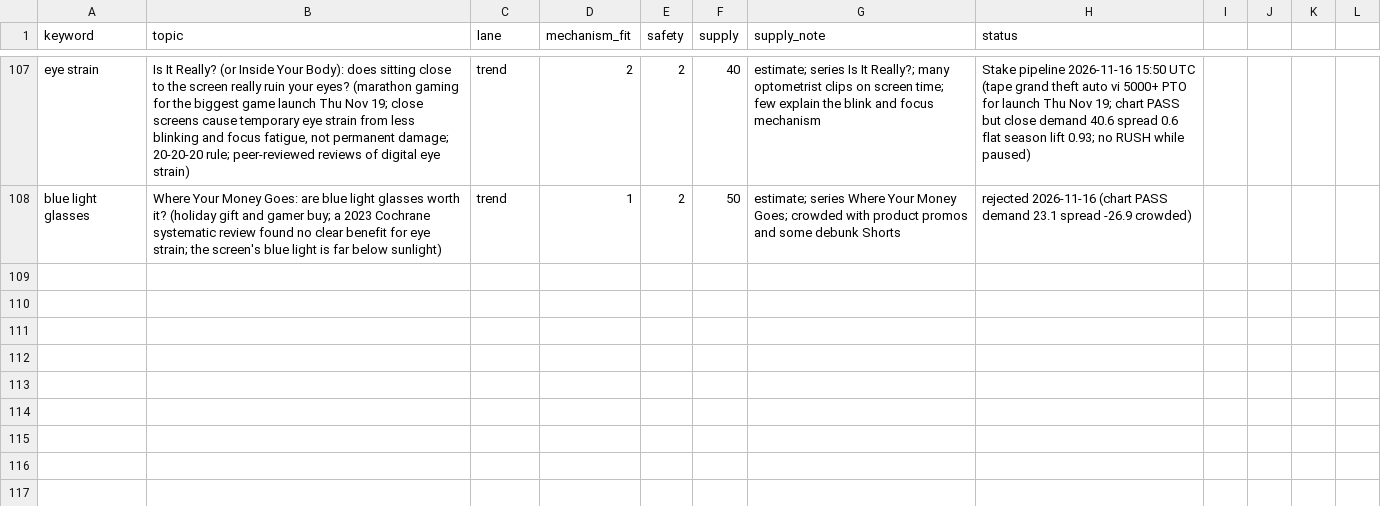
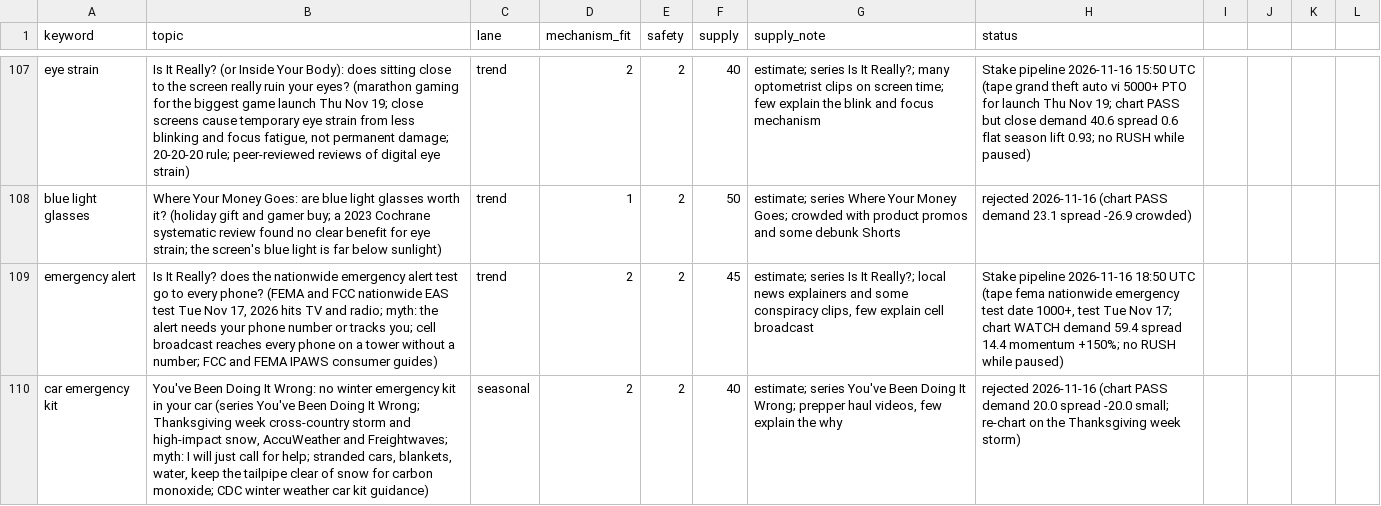
Before and after one commit to explainedinshort60-coder/Explained-in-60, a CSV file: demand/watchlist.csv, drawn as a sheet; only a part is shown, gaps mark what is left out; the diff names each change by its address in the sheet, - before the commit and + after, or states it on an @@ line.

```diff
--- a/demand/watchlist.csv
+++ b/demand/watchlist.csv
+row 109: emergency alert | Is It Really? does the nationwide emergency alert test go to every phone? (FEMA and FCC nationwide EAS test Tue Nov 17, 2026 hits TV and radio; myth: the alert needs your phone number or tracks you; cell broadcast reaches every phone on a tower without a number; FCC and FEMA IPAWS consumer guides) | trend | 2 | 2 | 45 | estimate; series Is It Really?; local news explainers and some conspiracy clips, few explain cell broadcast | Stake pipeline 2026-11-16 18:50 UTC (tape fema nationwide emergency test date 1000+, test Tue Nov 17; chart WATCH demand 59.4 spread 14.4 momentum +150%; no RUSH while paused)
+row 110: car emergency kit | You've Been Doing It Wrong: no winter emergency kit in your car (series You've Been Doing It Wrong; Thanksgiving week cross-country storm and high-impact snow, AccuWeather and Freightwaves; myth: I will just call for help; stranded cars, blankets, water, keep the tailpipe clear of snow for carbon monoxide; CDC winter weather car kit guidance) | seasonal | 2 | 2 | 40 | estimate; series You've Been Doing It Wrong; prepper haul videos, few explain the why | rejected 2026-11-16 (chart PASS demand 20.0 spread -20.0 small; re-chart on the Thanksgiving week storm)
```
Also changed, not shown: 6 other files.
